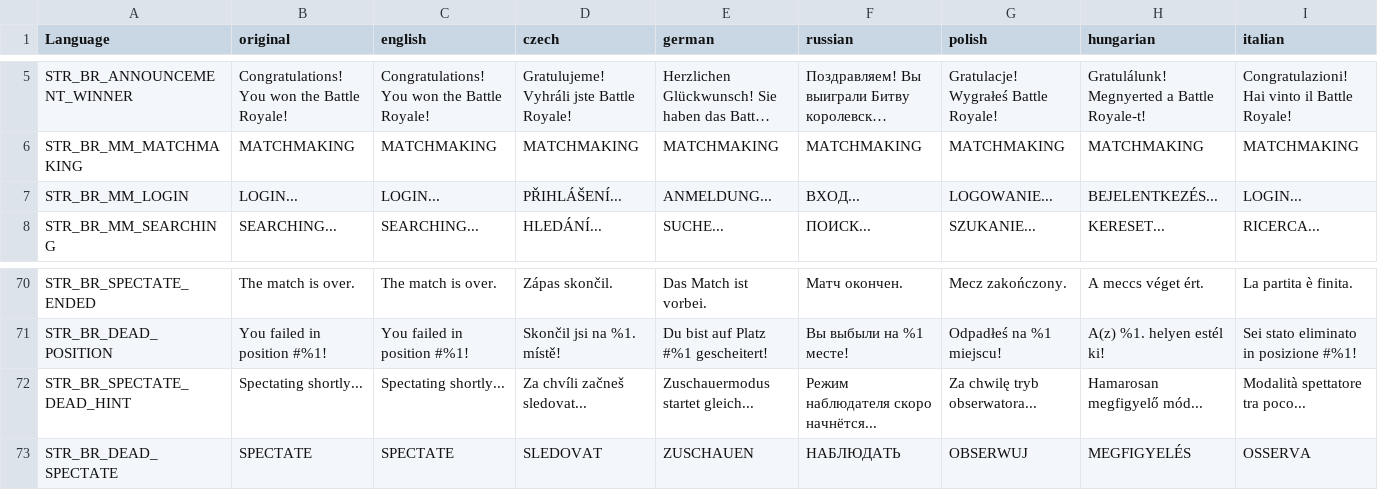
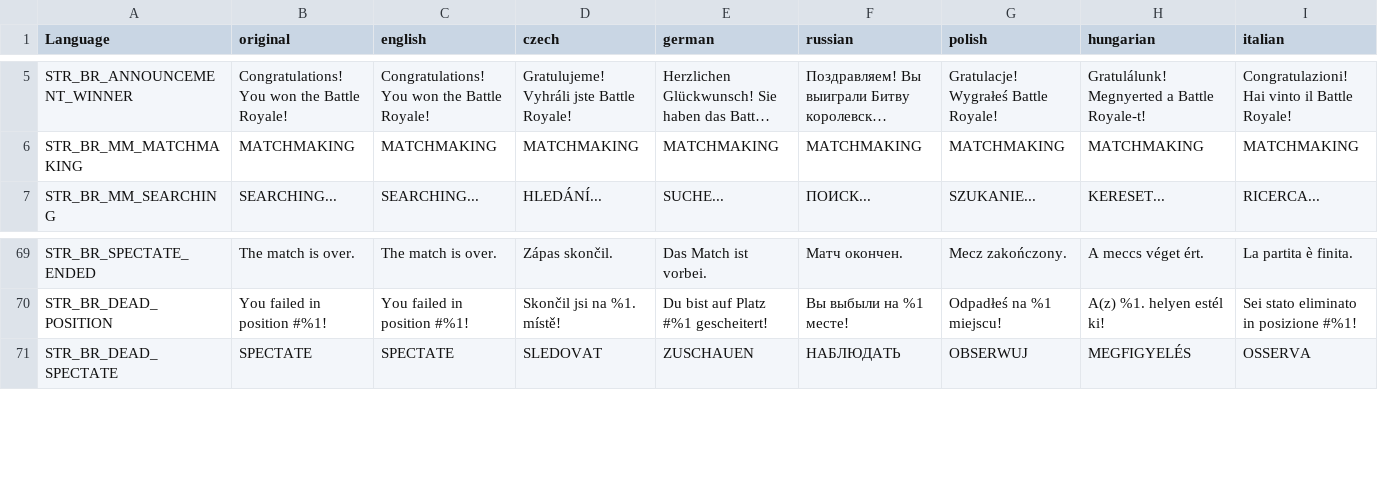
Before and after one commit to LeMyst/Vigrid-BattleRoyale, a CSV file: LanguageCore/stringtable.csv, drawn as a sheet; only a part is shown, gaps mark what is left out; long unchanged cells end in …; rows hold the shown columns only; the diff names each change by its address in the sheet, - before the commit and + after, or states it on an @@ line.

```diff
--- a/LanguageCore/stringtable.csv
+++ b/LanguageCore/stringtable.csv
-row 7: STR_BR_MM_LOGIN | LOGIN... | LOGIN... | PŘIHLÁŠENÍ... | ANMELDUNG... | ВХОД... | LOGOWANIE... | BEJELENTKEZÉS... | LOGIN...
-row 72: STR_BR_SPECTATE_DEAD_HINT | Spectating shortly... | Spectating shortly... | Za chvíli začneš sledovat... | Zuschauermodus startet gleich... | Режим наблюдателя скоро начнётся... | Za chwilę tryb obserwatora... | Hamarosan megfigyelő mód... | Modalità spettatore tra poco...
```
Also changed, not shown: Party/stringtable.csv.
